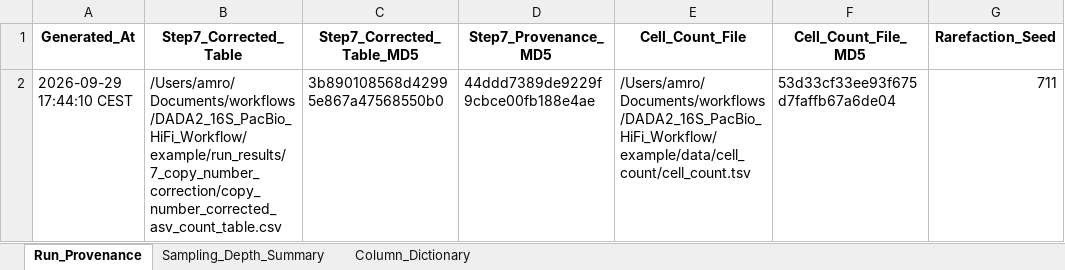
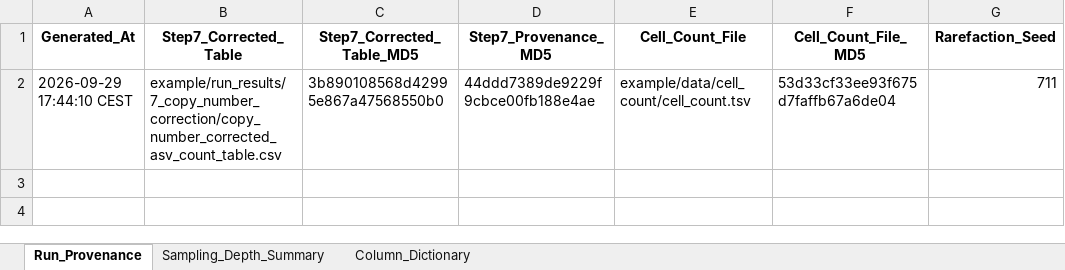
Before and after one commit to changlabs/DADA2_16S_PacBio_HiFi_Workflow, an Excel workbook: example/reference_results/8_microbial_load_correction/microbial_load_correction_summary.xlsx, sheet Run_Provenance, drawn as a sheet; only a part is shown; values as stored, in another font and other column widths than the file's, no borders; table styles not drawn; the diff names each change by its address in the sheet, - before the commit and + after, or states it on an @@ line.

```diff
--- a/example/reference_results/8_microbial_load_correction/microbial_load_correction_summary.xlsx (sheet Run_Provenance)
+++ b/example/reference_results/8_microbial_load_correction/microbial_load_correction_summary.xlsx (sheet Run_Provenance)
-B2 (Step7_Corrected_Table): /Users/amro/Documents/workflows/DADA2_16S_PacBio_HiFi_Workflow/example/run_results/7_copy_number_correction/copy_number_corrected_asv_count_table.csv
+B2 (Step7_Corrected_Table): example/run_results/7_copy_number_correction/copy_number_corrected_asv_count_table.csv
-E2 (Cell_Count_File): /Users/amro/Documents/workflows/DADA2_16S_PacBio_HiFi_Workflow/example/data/cell_count/cell_count.tsv
+E2 (Cell_Count_File): example/data/cell_count/cell_count.tsv
```
Also changed, not shown: example/reference_results/9_phyloseq_object/GTDB/phyloseq_summary_gtdb.xlsx, example/reference_results/9_phyloseq_object/SILVA/phyloseq_summary_silva.xlsx, 30 other files.
